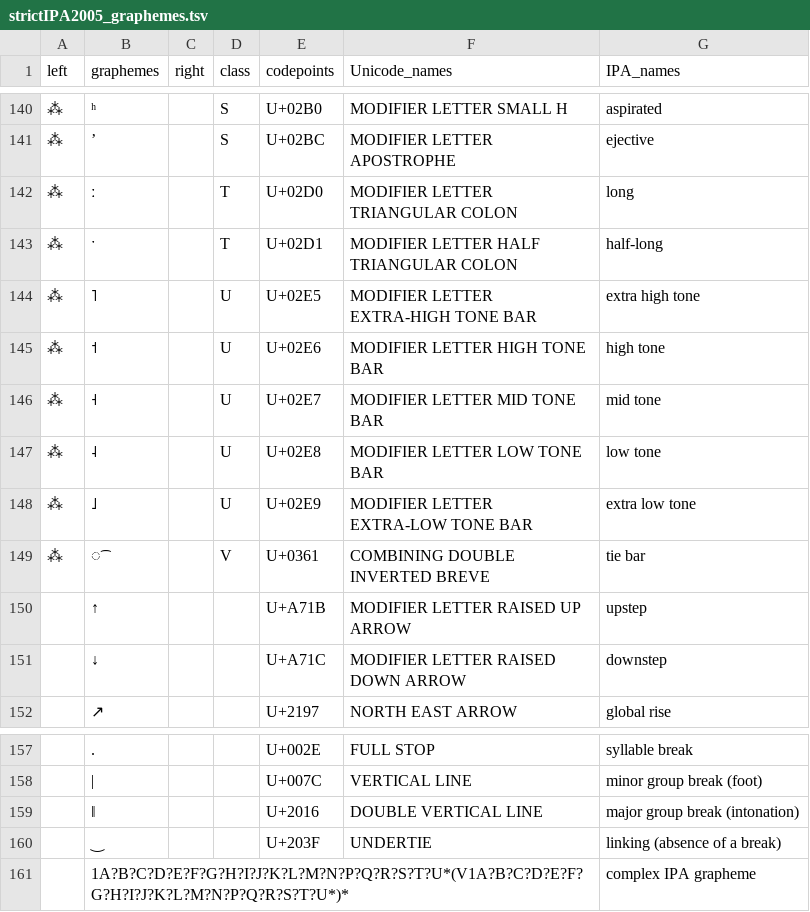
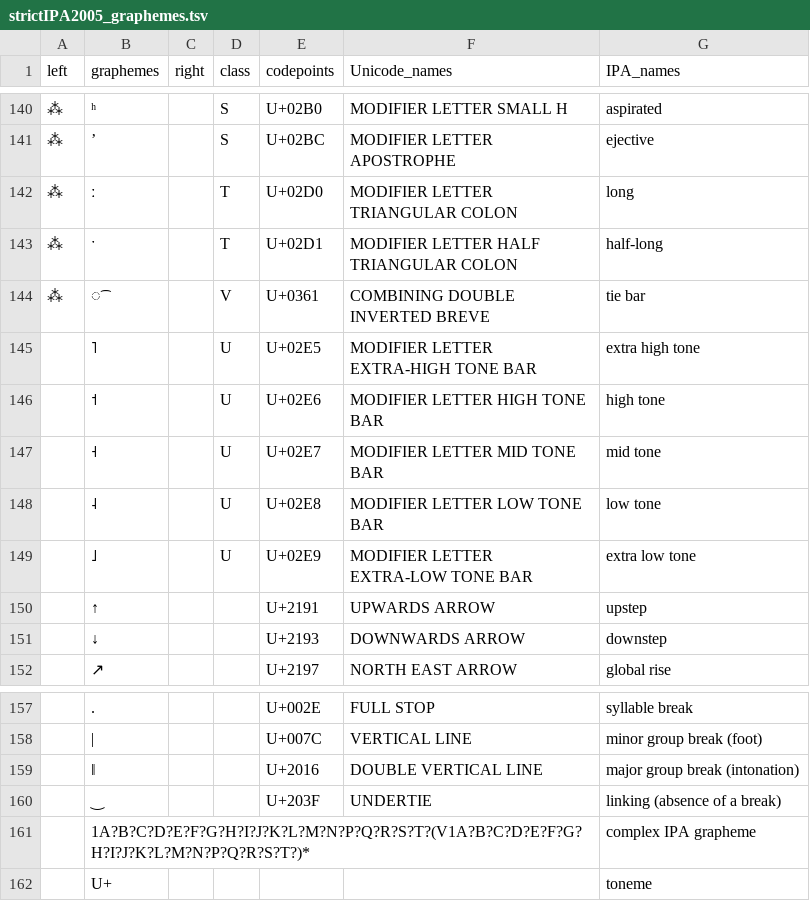
Before and after one commit to unicode-cookbook/cookbook, a TSV file: profiles/strictIPA2005_graphemes.tsv, drawn as a sheet; only a part is shown, gaps mark what is left out.

Commit message:
update tone handling and reverse arrow code points

```diff
--- a/profiles/strictIPA2005_graphemes.tsv
+++ b/profiles/strictIPA2005_graphemes.tsv
@@ -143,10 +143,10 @@ left	graphemes	right	class	codepoints	Unicode_names	IPA_names
 ⁂	ˑ		T	U+02D1	MODIFIER LETTER HALF TRIANGULAR COLON	half-long
-⁂	˥		U	U+02E5	MODIFIER LETTER EXTRA-HIGH TONE BAR	extra high tone
-⁂	˦		U	U+02E6	MODIFIER LETTER HIGH TONE BAR	high tone
-⁂	˧		U	U+02E7	MODIFIER LETTER MID TONE BAR	mid tone
-⁂	˨		U	U+02E8	MODIFIER LETTER LOW TONE BAR	low tone
-⁂	˩		U	U+02E9	MODIFIER LETTER EXTRA-LOW TONE BAR	extra low tone
 ⁂	͡		V	U+0361	COMBINING DOUBLE INVERTED BREVE	tie bar
-	↑			U+A71B	MODIFIER LETTER RAISED UP ARROW	upstep
-	↓			U+A71C	MODIFIER LETTER RAISED DOWN ARROW	downstep
+	˥		U	U+02E5	MODIFIER LETTER EXTRA-HIGH TONE BAR	extra high tone
+	˦		U	U+02E6	MODIFIER LETTER HIGH TONE BAR	high tone
+	˧		U	U+02E7	MODIFIER LETTER MID TONE BAR	mid tone
+	˨		U	U+02E8	MODIFIER LETTER LOW TONE BAR	low tone
+	˩		U	U+02E9	MODIFIER LETTER EXTRA-LOW TONE BAR	extra low tone
+	↑			U+2191	UPWARDS ARROW	upstep
+	↓			U+2193	DOWNWARDS ARROW	downstep
 	↗			U+2197	NORTH EAST ARROW	global rise
@@ -160,2 +160,3 @@ left	graphemes	right	class	codepoints	Unicode_names	IPA_names
 	‿			U+203F	UNDERTIE	linking (absence of a break)
-	1A?B?C?D?E?F?G?H?I?J?K?L?M?N?P?Q?R?S?T?U*(V1A?B?C?D?E?F?G?H?I?J?K?L?M?N?P?Q?R?S?T?U*)*					complex IPA grapheme
+	1A?B?C?D?E?F?G?H?I?J?K?L?M?N?P?Q?R?S?T?(V1A?B?C?D?E?F?G?H?I?J?K?L?M?N?P?Q?R?S?T?)*					complex IPA grapheme
+	U+					toneme
```
Also changed, not shown: profiles/strictIPA2005_codepoints.tsv, 6 other files.
